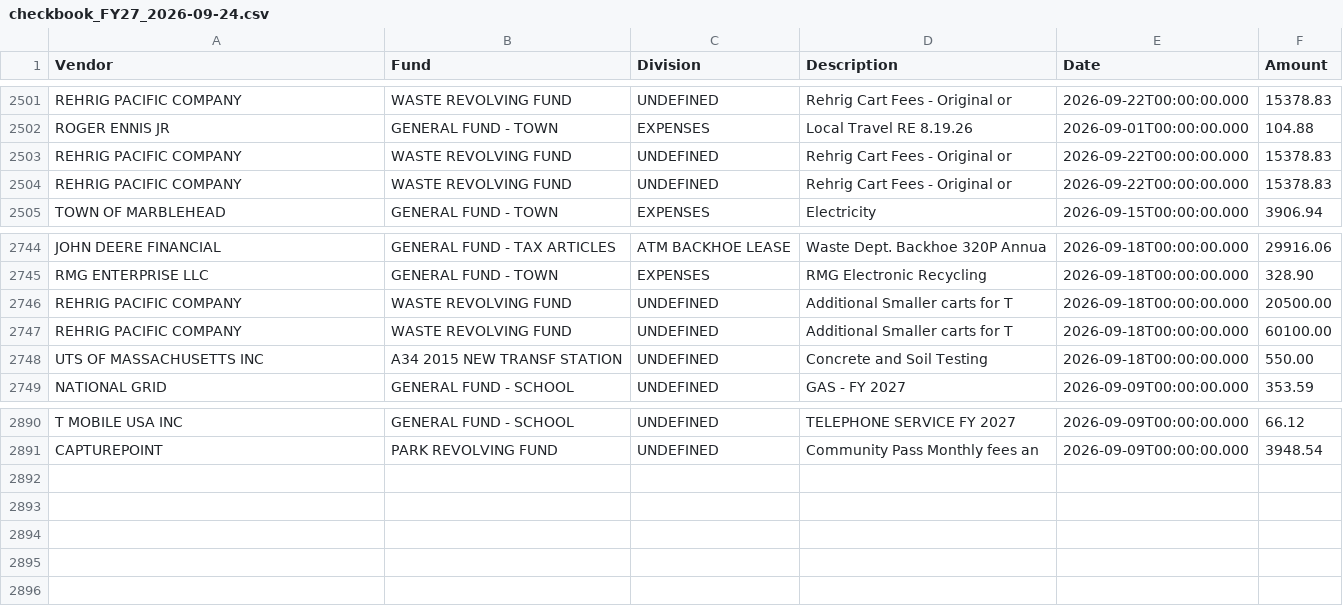
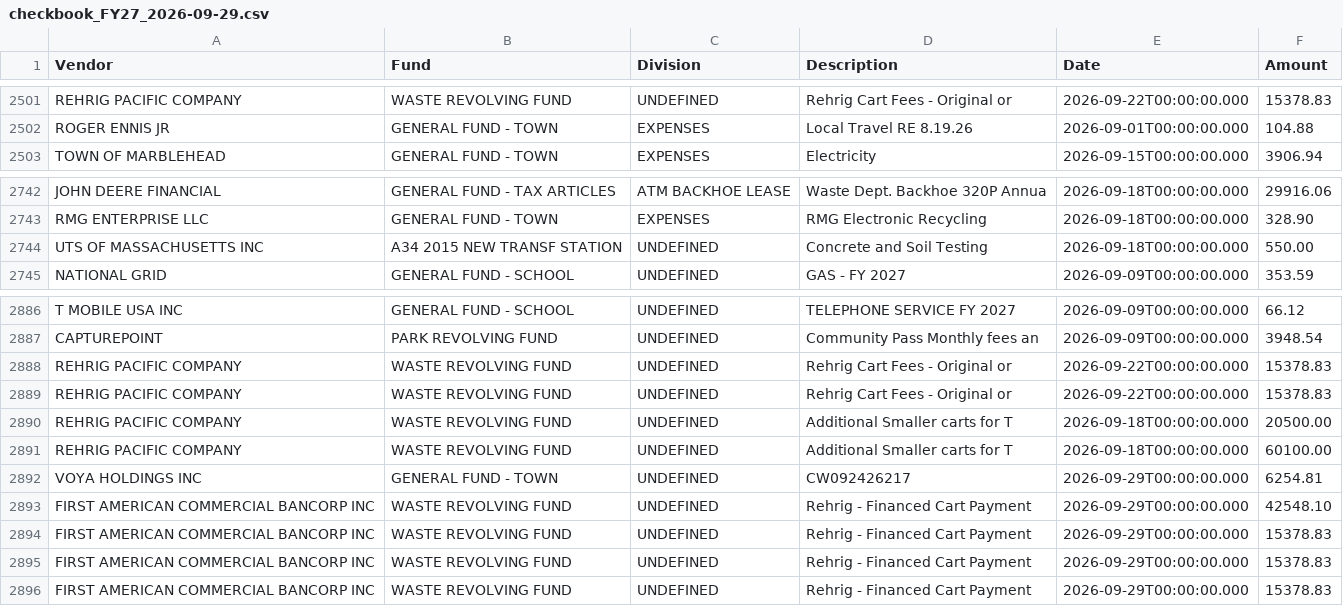
Before and after one commit to agbaber/marblehead, a CSV file: data/checkbook_FY27_2026-09-29.csv (was data/checkbook_FY27_2026-09-24.csv), drawn as a sheet; only a part is shown, gaps mark what is left out.

Commit message:
Refresh checkbook FY27 through 2026-09-29 (#1265)
Co-authored-by: marblehead-bot <noreply@marbleheaddata.org>

```diff
--- a/data/checkbook_FY27_2026-09-24.csv
+++ b/data/checkbook_FY27_2026-09-29.csv
@@ -2502,4 +2502,2 @@ REHRIG PACIFIC COMPANY,WASTE REVOLVING FUND,UNDEFINED,Rehrig Cart Fees - Origina
 ROGER ENNIS JR,GENERAL FUND - TOWN,EXPENSES,Local Travel RE 8.19.26,2026-09-01T00:00:00.000,104.88
-REHRIG PACIFIC COMPANY,WASTE REVOLVING FUND,UNDEFINED,Rehrig Cart Fees - Original or,2026-09-22T00:00:00.000,15378.83
-REHRIG PACIFIC COMPANY,WASTE REVOLVING FUND,UNDEFINED,Rehrig Cart Fees - Original or,2026-09-22T00:00:00.000,15378.83
 TOWN OF MARBLEHEAD,GENERAL FUND - TOWN,EXPENSES,Electricity,2026-09-15T00:00:00.000,3906.94
@@ -2745,4 +2743,2 @@ JOHN DEERE FINANCIAL,GENERAL FUND - TAX ARTICLES,ATM BACKHOE LEASE,Waste Dept. B
 RMG ENTERPRISE LLC,GENERAL FUND - TOWN,EXPENSES,RMG Electronic Recycling,2026-09-18T00:00:00.000,328.90
-REHRIG PACIFIC COMPANY,WASTE REVOLVING FUND,UNDEFINED,Additional Smaller carts for T,2026-09-18T00:00:00.000,20500.00
-REHRIG PACIFIC COMPANY,WASTE REVOLVING FUND,UNDEFINED,Additional Smaller carts for T,2026-09-18T00:00:00.000,60100.00
 UTS OF MASSACHUSETTS INC,A34 2015 NEW TRANSF STATION,UNDEFINED,Concrete and Soil Testing,2026-09-18T00:00:00.000,550.00
@@ -2891 +2887,10 @@ T MOBILE USA INC,GENERAL FUND - SCHOOL,UNDEFINED,TELEPHONE SERVICE FY 2027,2026-
 CAPTUREPOINT,PARK REVOLVING FUND,UNDEFINED,Community Pass Monthly fees an,2026-09-09T00:00:00.000,3948.54
+REHRIG PACIFIC COMPANY,WASTE REVOLVING FUND,UNDEFINED,Rehrig Cart Fees - Original or,2026-09-22T00:00:00.000,15378.83
+REHRIG PACIFIC COMPANY,WASTE REVOLVING FUND,UNDEFINED,Rehrig Cart Fees - Original or,2026-09-22T00:00:00.000,15378.83
+REHRIG PACIFIC COMPANY,WASTE REVOLVING FUND,UNDEFINED,Additional Smaller carts for T,2026-09-18T00:00:00.000,20500.00
+REHRIG PACIFIC COMPANY,WASTE REVOLVING FUND,UNDEFINED,Additional Smaller carts for T,2026-09-18T00:00:00.000,60100.00
+VOYA HOLDINGS INC,GENERAL FUND - TOWN,UNDEFINED,CW092426217,2026-09-29T00:00:00.000,6254.81
+FIRST AMERICAN COMMERCIAL BANCORP INC,WASTE REVOLVING FUND,UNDEFINED,Rehrig - Financed Cart Payment,2026-09-29T00:00:00.000,42548.10
+FIRST AMERICAN COMMERCIAL BANCORP INC,WASTE REVOLVING FUND,UNDEFINED,Rehrig - Financed Cart Payment,2026-09-29T00:00:00.000,15378.83
+FIRST AMERICAN COMMERCIAL BANCORP INC,WASTE REVOLVING FUND,UNDEFINED,Rehrig - Financed Cart Payment,2026-09-29T00:00:00.000,15378.83
+FIRST AMERICAN COMMERCIAL BANCORP INC,WASTE REVOLVING FUND,UNDEFINED,Rehrig - Financed Cart Payment,2026-09-29T00:00:00.000,15378.83
```
Also changed, not shown: 4 other files.
